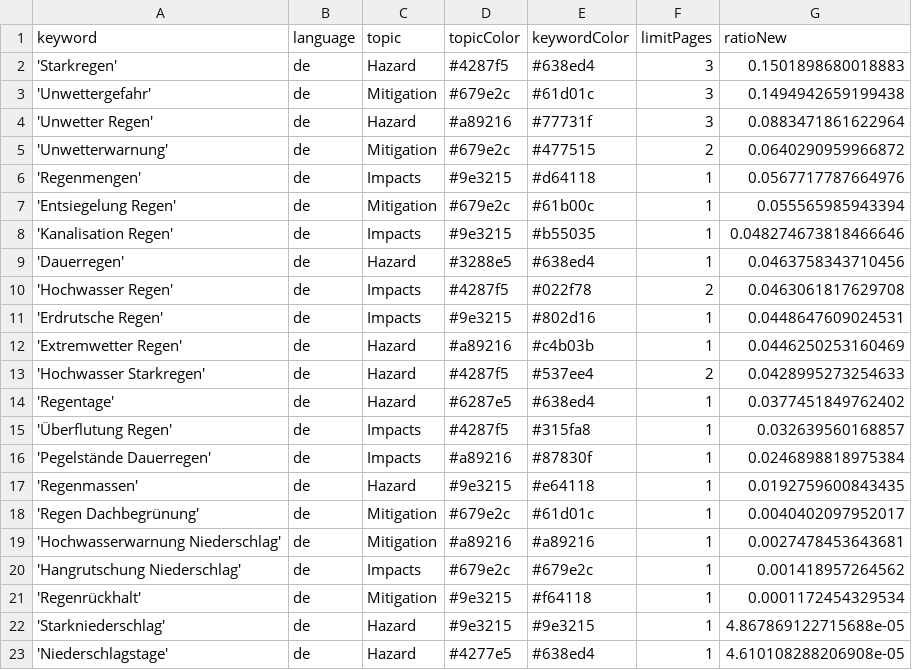
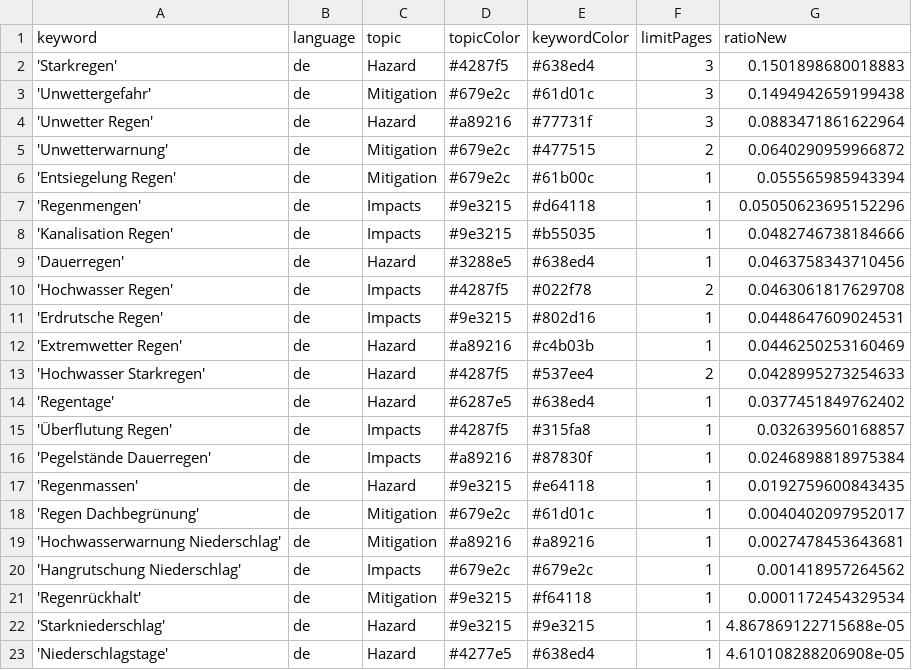
Before and after one commit to jannikdo28-news/RainIsComing, a CSV file: keywords.csv, drawn as a sheet.

Commit message:
Commit from GitHub Actions (harvest:0.0)

```diff
--- a/keywords.csv
+++ b/keywords.csv
@@ -5,5 +5,5 @@ keyword,language,topic,topicColor,keywordColor,limitPages,ratioNew
 'Unwetterwarnung',de,Mitigation,#679e2c,#477515,2,0.0640290959966872
-'Regenmengen',de,Impacts,#9e3215,#d64118,1,0.0567717787664976
 'Entsiegelung Regen',de,Mitigation,#679e2c,#61b00c,1,0.055565985943394
-'Kanalisation Regen',de,Impacts,#9e3215,#b55035,1,0.048274673818466646
+'Regenmengen',de,Impacts,#9e3215,#d64118,1,0.05050623695152296
+'Kanalisation Regen',de,Impacts,#9e3215,#b55035,1,0.0482746738184666
 'Dauerregen',de,Hazard,#3288e5,#638ed4,1,0.0463758343710456
```
